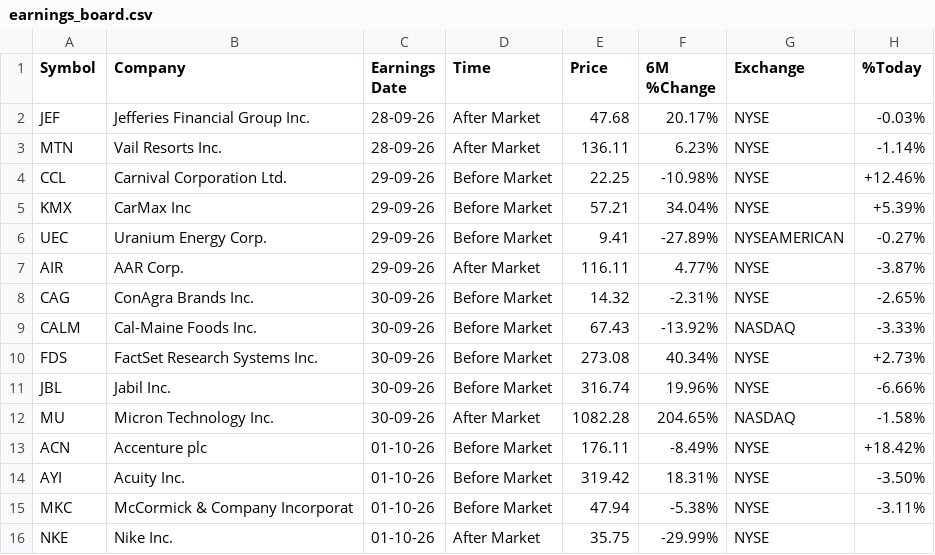
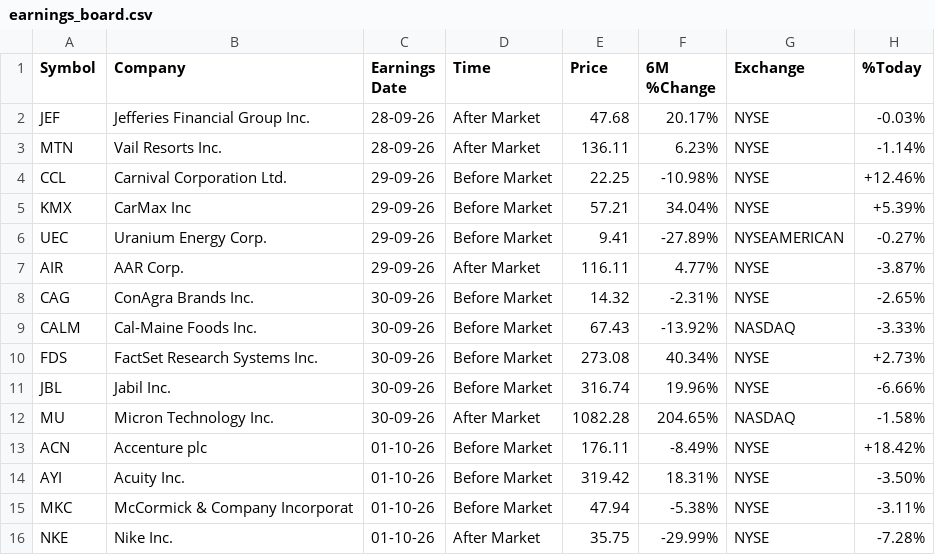
Before and after one commit to Serovine/Serovine.github.io, a CSV file: earnings_board.csv, drawn as a sheet.

```diff
--- a/earnings_board.csv
+++ b/earnings_board.csv
@@ -15,2 +15,2 @@ AYI,Acuity Inc.,01-10-26,Before Market,319.42,18.31%,NYSE,-3.50%
 MKC,McCormick & Company Incorporat,01-10-26,Before Market,47.94,-5.38%,NYSE,-3.11%
-NKE,Nike Inc.,01-10-26,After Market,35.75,-29.99%,NYSE,
+NKE,Nike Inc.,01-10-26,After Market,35.75,-29.99%,NYSE,-7.28%
```
